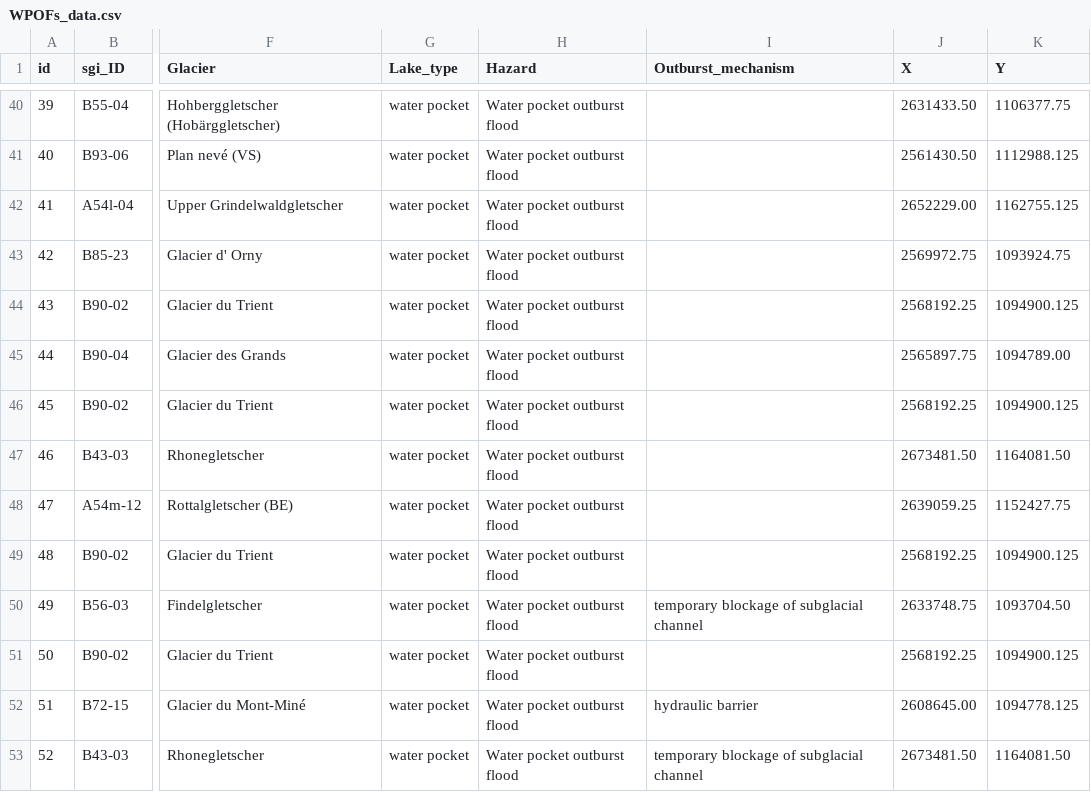
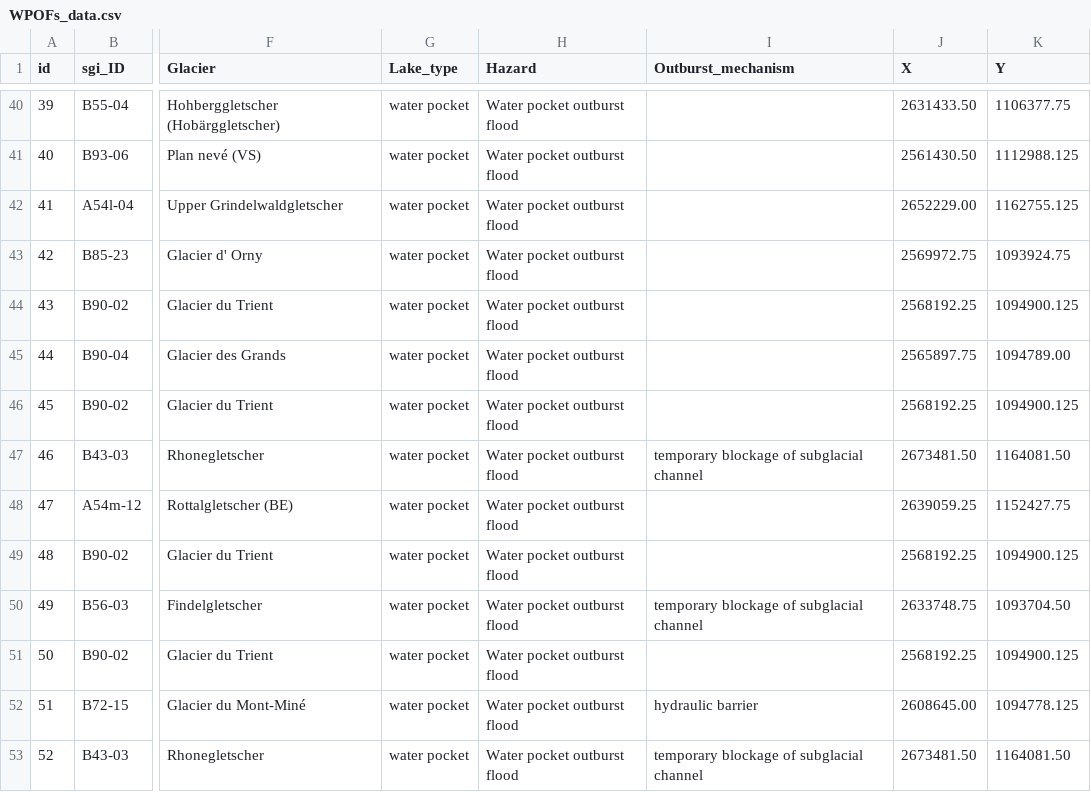
Before and after one commit to christopheogier/WPOFs_CH, a CSV file: WPOFs_data.csv, drawn as a sheet; only a part is shown, gaps mark what is left out; the diff names each change by its address in the sheet, - before the commit and + after, or states it on an @@ line.

Commit message:
add temp. bloc. to rhone 1934

```diff
--- a/WPOFs_data.csv
+++ b/WPOFs_data.csv
-I47 (Outburst_mechanism): (empty)
+I47 (Outburst_mechanism): temporary blockage of subglacial channel
```
